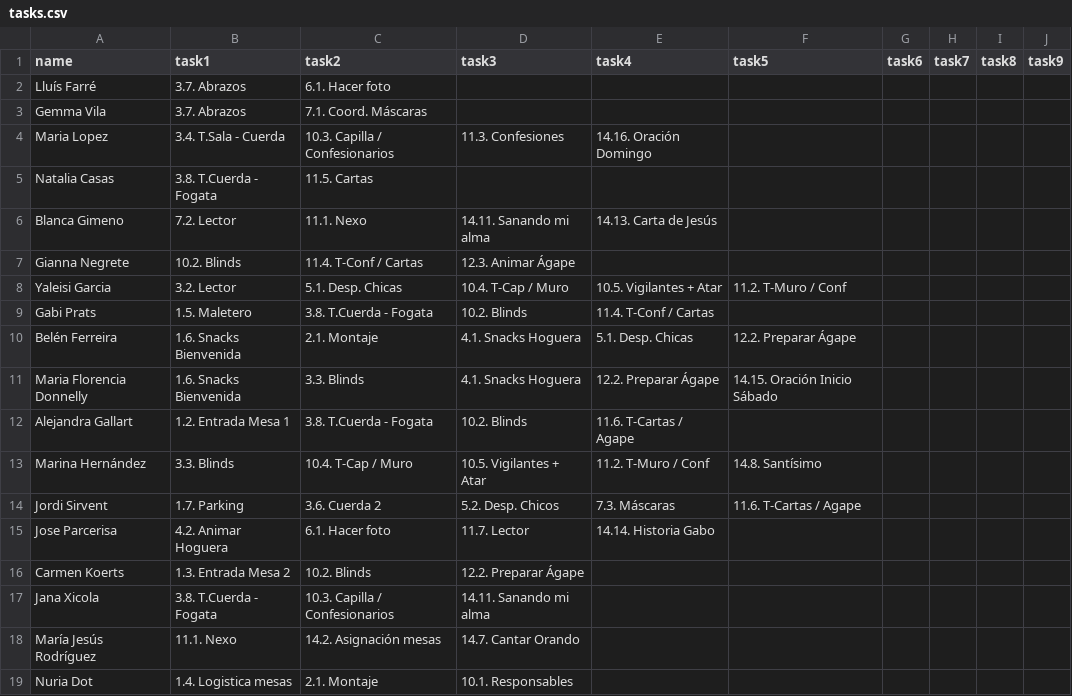
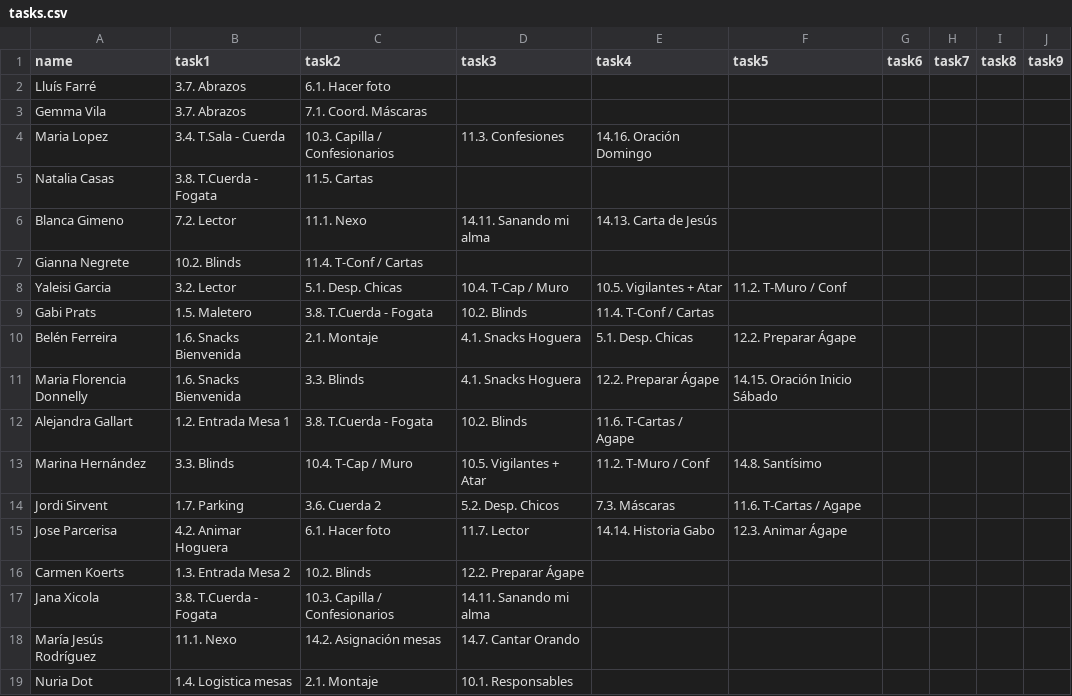
Before and after one commit to JeezLuis/JeezLuis.github.io, a CSV file: tasks.csv, drawn as a sheet; only a part is shown.

Commit message:
Update tasks.csv

```diff
--- a/tasks.csv
+++ b/tasks.csv
@@ -6,3 +6,3 @@ Natalia  Casas ,3.8. T.Cuerda - Fogata,11.5. Cartas,,,,,,,
 Blanca Gimeno ,7.2. Lector,11.1. Nexo,14.11. Sanando mi alma,14.13. Carta de Jesús,,,,,
-Gianna  Negrete,10.2. Blinds,11.4. T-Conf / Cartas,12.3. Animar Ágape,,,,,,
+Gianna  Negrete,10.2. Blinds,11.4. T-Conf / Cartas,,,,,,,
 Yaleisi Garcia ,3.2. Lector,5.1. Desp. Chicas,10.4. T-Cap / Muro,10.5. Vigilantes + Atar,11.2. T-Muro / Conf,,,,
@@ -14,3 +14,3 @@ Marina Hernández ,3.3. Blinds,10.4. T-Cap / Muro,10.5. Vigilantes + Atar,11.2.
 Jordi Sirvent ,1.7. Parking,3.6. Cuerda 2,5.2. Desp. Chicos,7.3. Máscaras,11.6. T-Cartas / Agape,,,,
-Jose Parcerisa,4.2. Animar Hoguera,6.1. Hacer foto,11.7. Lector,14.14. Historia Gabo,,,,,
+Jose Parcerisa,4.2. Animar Hoguera,6.1. Hacer foto,11.7. Lector,14.14. Historia Gabo,12.3. Animar Ágape,,,,
 Carmen Koerts,1.3. Entrada Mesa 2,10.2. Blinds,12.2. Preparar Ágape,,,,,,
```
